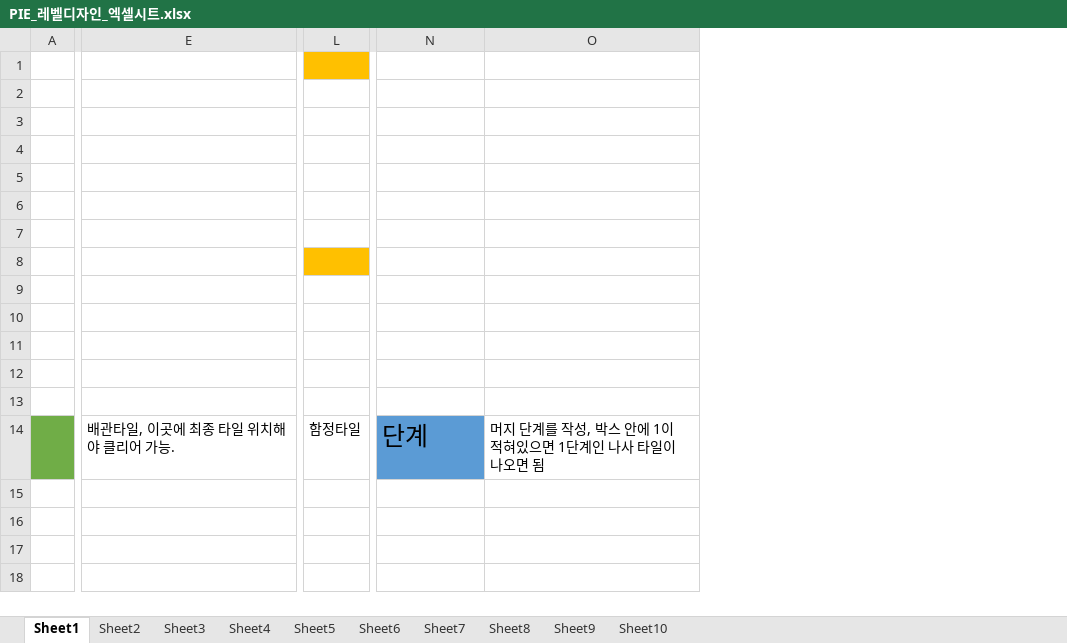
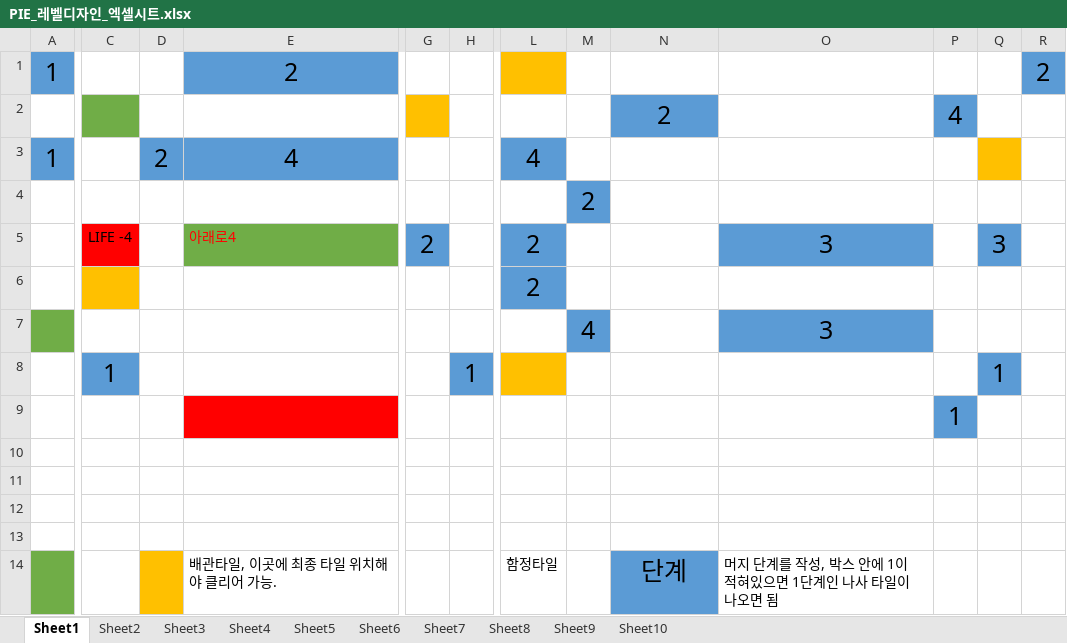
Before and after one commit to betterthanmore/PIE_Project_B, an Excel workbook: 기획/PIE_레벨디자인_엑셀시트.xlsx, sheet Sheet1, drawn as a sheet; only a part is shown, gaps mark what is left out; values as stored, in another font and other column widths than the file's, no borders; charts and pictures not drawn; removed rows and columns are numbered as before the commit, all else as after; rows hold the shown columns only; the diff covers the shown part only; the diff names each change by its address in the sheet, - before the commit and + after, or states it on an @@ line.

Commit message:
Feat: "레벨디자인 엑셀시트 스테이지1 작성 중"
스테이지1 디자인 중 푸쉬

```diff
--- a/기획/PIE_레벨디자인_엑셀시트.xlsx (sheet Sheet1)
+++ b/기획/PIE_레벨디자인_엑셀시트.xlsx (sheet Sheet1)
-column A, empty
+column A, empty
+column C, rows 5-8: LIFE -4 |  |  | 1
+column D, empty
+column G, row 5: 2
+column H, row 8: 1
+column M, rows 4-7: 2 |  |  | 4
+column P, row 9: 1
+column Q, rows 5-8: 3 |  |  | 1
+column R, empty
+row 1: 1 |  |  | 2 |  |  |  |  |  |  |  |  | 2
+row 2:  |  |  |  |  |  |  |  | 2 |  | 4
+row 3: 1 |  | 2 | 4 |  |  | 4
-L4 fill: #FFC000
+L4 fill: none
-row 5: (empty)
+row 5:  | LIFE -4 |  | 아래로4 | 2 |  | 2 |  |  | 3 |  | 3
-E5 fill: none
+E5 fill: #70AD47
-L5:L6 fill: none
+L5:L6 fill: #5B9BD5
-O5 fill: none
+O5 fill: #5B9BD5
-L6: (empty)
+L6: 2
-row 7: (empty)
+row 7:  |  |  |  |  |  |  | 4 |  | 3
-O7 fill: none
+O7 fill: #5B9BD5
-row 5: (empty)
-row 6: (empty)
-row 7: (empty)
-row 8: (empty)
+row 8:  | 1 |  |  |  | 1 |  |  |  |  |  | 1
-E9 fill: none
+E9 fill: #FF0000
-N14 alignment: left
+N14 alignment: center
```
Also changed, not shown: 5 removed columns and cell formats elsewhere in this sheet, charts or pictures.
